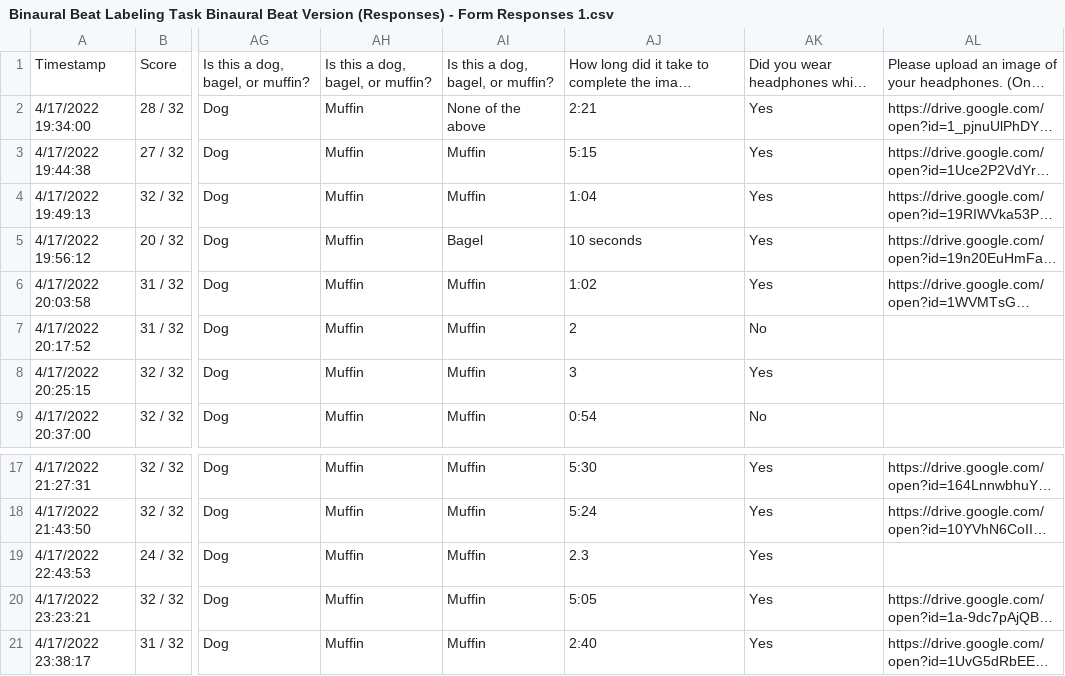
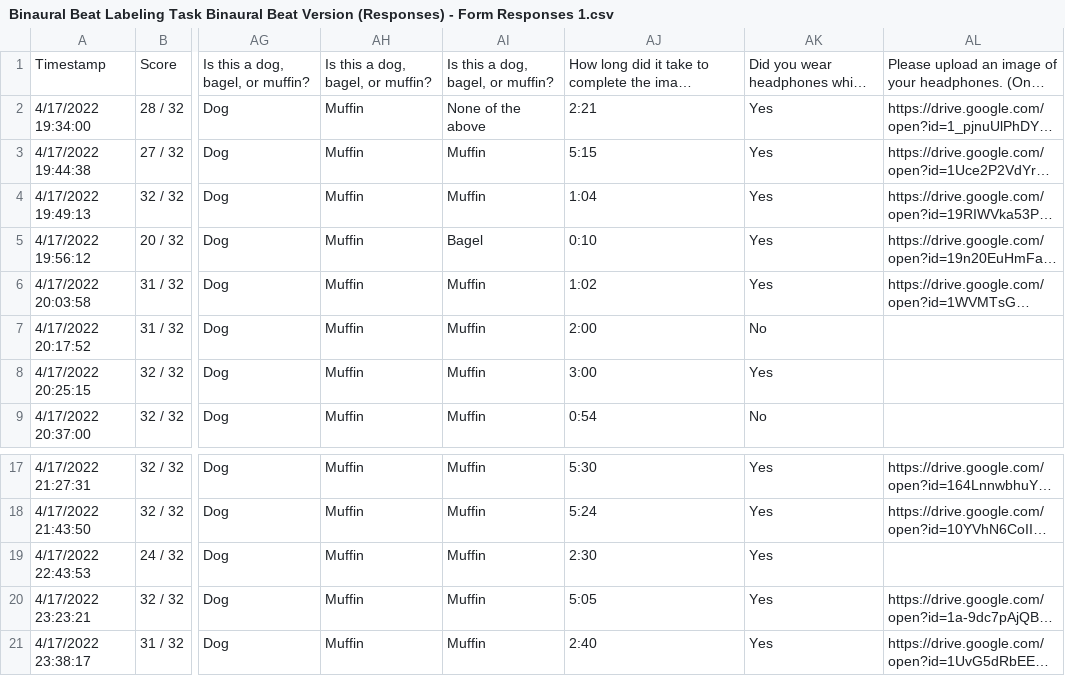
Before and after one commit to al-chang/binaural-beat-survey-data, a CSV file: Binaural Beat Labeling Task Binaural Beat Version (Responses) - Form Responses 1.csv, drawn as a sheet; only a part is shown, gaps mark what is left out; long unchanged cells end in …; the diff names each change by its address in the sheet, - before the commit and + after, or states it on an @@ line.

```diff
--- a/Binaural Beat Labeling Task Binaural Beat Version (Responses) - Form Responses 1.csv
+++ b/Binaural Beat Labeling Task Binaural Beat Version (Responses) - Form Responses 1.csv
-AJ5: 10 seconds
+AJ5: 0:10
-AJ7: 2
+AJ7: 2:00
-AJ8: 3
+AJ8: 3:00
-AJ19: 2.3
+AJ19: 2:30
```
Also changed, not shown: Binaural Beat Labeling Task Classical Music Version (Responses) - Form Responses 1.csv, Binaural Beat Labeling Task No Music (Responses) - Form Responses 1.csv.
